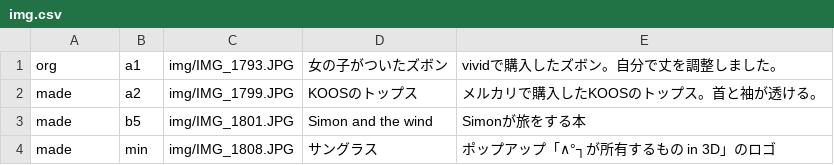
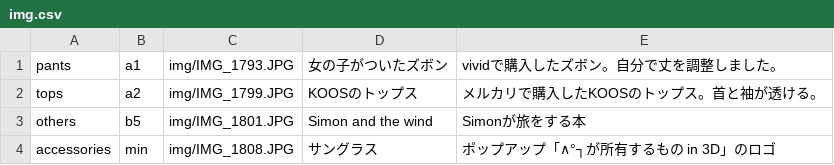
Before and after one commit to akutagawaayumi/img, a CSV file: img.csv, drawn as a sheet.

Commit message:
Update img.csv

```diff
--- a/img.csv
+++ b/img.csv
@@ -1,4 +1,4 @@
-org,a1,img/IMG_1793.JPG,"女の子がついたズボン","vividで購入したズボン。自分で丈を調整しました。",
-made,a2,img/IMG_1799.JPG,"KOOSのトップス","メルカリで購入したKOOSのトップス。首と袖が透ける。",
-made,b5,img/IMG_1801.JPG,"Simon and the wind","Simonが旅をする本",
-made,min,img/IMG_1808.JPG,"サングラス","ポップアップ「∧°┐が所有するもの in 3D」のロゴ",
+pants,a1,img/IMG_1793.JPG,"女の子がついたズボン","vividで購入したズボン。自分で丈を調整しました。",
+tops,a2,img/IMG_1799.JPG,"KOOSのトップス","メルカリで購入したKOOSのトップス。首と袖が透ける。",
+others,b5,img/IMG_1801.JPG,"Simon and the wind","Simonが旅をする本",
+accessories,min,img/IMG_1808.JPG,"サングラス","ポップアップ「∧°┐が所有するもの in 3D」のロゴ",
```
